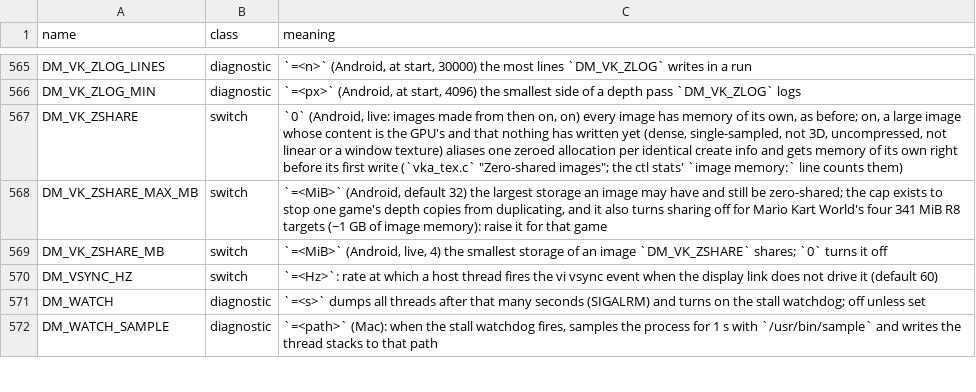
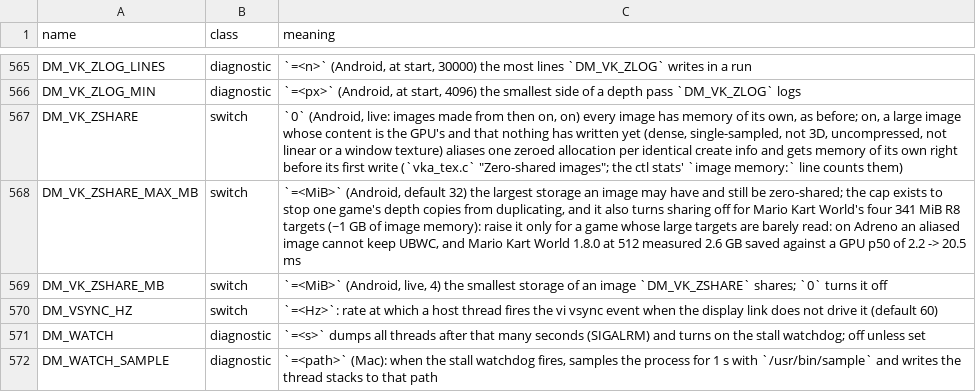
Before and after one commit to lsmsmx/BananaNative, a TSV file: docs/env_switches.tsv, drawn as a sheet; only a part is shown, gaps mark what is left out.

Commit message:
Zero-sharing: the 32 MiB cap is a bandwidth rule -- raising it costs 18 ms of GPU
Mario Kart World 1.8.0, two builds otherwise identical: with the big arrays shared (DM_VK_ZSHARE_MAX_MB=512) images fall 4,954 -> 2,352 MiB and the GPU goes from p50/p90 2.2/2.4 ms to 20.5/23.4 ms, the game from 11.6 to 4.7 fps, with 1,203 ms of audio underruns. Nothing is written through them (no 'without memory of its own', no upgrades), so an aliased image cannot keep UBWC here: the memory is real and the bandwidth costs more. Default stays 32; the switch's and the section's text now say why.

```diff
--- a/docs/env_switches.tsv
+++ b/docs/env_switches.tsv
@@ -567,3 +567,3 @@ DM_VK_ZLOG_MIN	diagnostic	`=<px>` (Android, at start, 4096) the smallest side of
 DM_VK_ZSHARE	switch	`0` (Android, live: images made from then on, on) every image has memory of its own, as before; on, a large image whose content is the GPU's and that nothing has written yet (dense, single-sampled, not 3D, uncompressed, not linear or a window texture) aliases one zeroed allocation per identical create info and gets memory of its own right before its first write (`vka_tex.c` "Zero-shared images"; the ctl stats' `image memory:` line counts them)
-DM_VK_ZSHARE_MAX_MB	switch	`=<MiB>` (Android, default 32) the largest storage an image may have and still be zero-shared; the cap exists to stop one game's depth copies from duplicating, and it also turns sharing off for Mario Kart World's four 341 MiB R8 targets (~1 GB of image memory): raise it for that game
+DM_VK_ZSHARE_MAX_MB	switch	`=<MiB>` (Android, default 32) the largest storage an image may have and still be zero-shared; the cap exists to stop one game's depth copies from duplicating, and it also turns sharing off for Mario Kart World's four 341 MiB R8 targets (~1 GB of image memory): raise it only for a game whose large targets are barely read: on Adreno an aliased image cannot keep UBWC, and Mario Kart World 1.8.0 at 512 measured 2.6 GB saved against a GPU p50 of 2.2 -> 20.5 ms
 DM_VK_ZSHARE_MB	switch	`=<MiB>` (Android, live, 4) the smallest storage of an image `DM_VK_ZSHARE` shares; `0` turns it off
```
Also changed, not shown: 1 other file.
